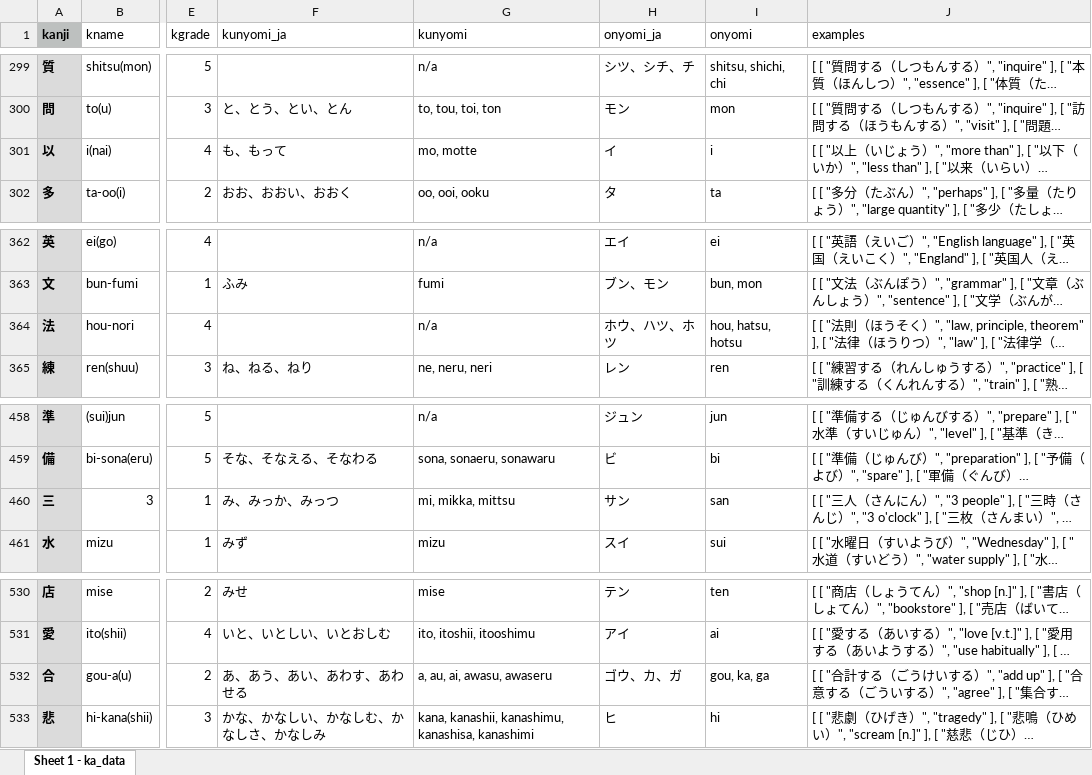
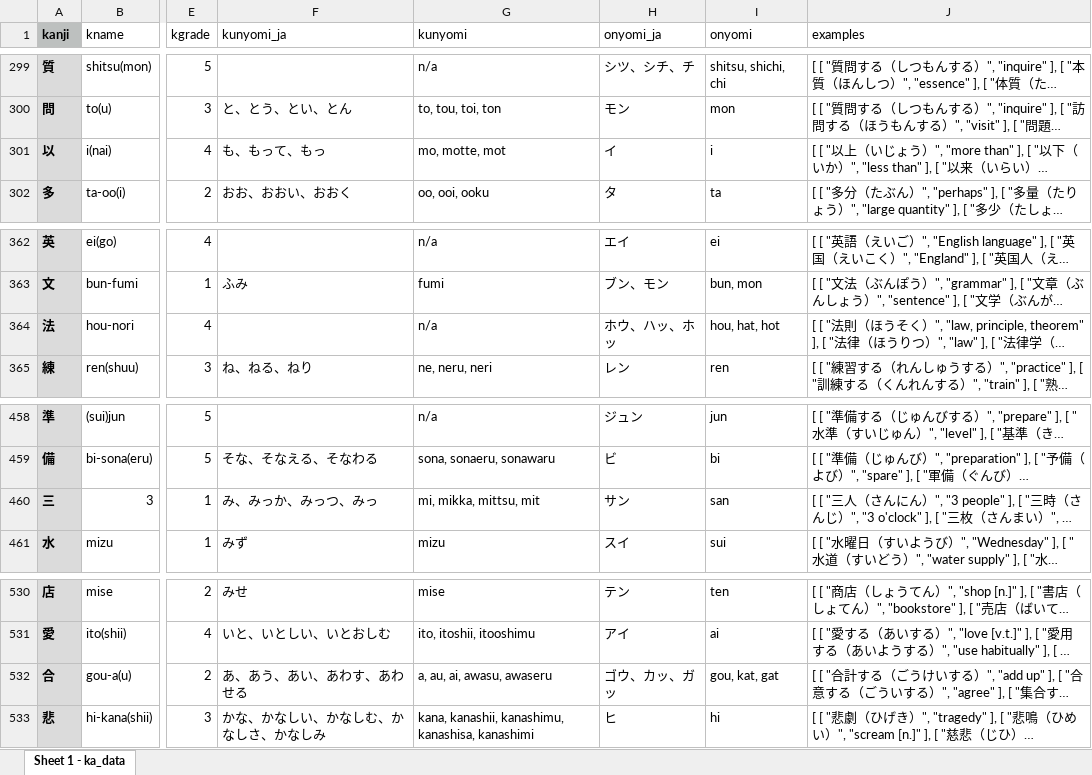
Before and after one commit to kanjialive/kanji-data-media, an Excel workbook: language-data/ka_data.xlsx, sheet Sheet 1 - ka_data, drawn as a sheet; only a part is shown, gaps mark what is left out; long unchanged cells end in …; values as stored, in another font and other column widths than the file's, no borders; the diff names each change by its address in the sheet, - before the commit and + after, or states it on an @@ line.

```diff
--- a/language-data/ka_data.xlsx (sheet Sheet 1 - ka_data)
+++ b/language-data/ka_data.xlsx (sheet Sheet 1 - ka_data)
-F301 (kunyomi_ja): も、もって
+F301 (kunyomi_ja): も、もって、もっ
-G301 (kunyomi): mo, motte
+G301 (kunyomi): mo, motte, mot
-H364 (onyomi_ja): ホウ、ハツ、ホツ
+H364 (onyomi_ja): ホウ、ハッ、ホッ
-I364 (onyomi): hou, hatsu, hotsu
+I364 (onyomi): hou, hat, hot
-F460 (kunyomi_ja): み、みっか、みっつ
+F460 (kunyomi_ja): み、みっか、みっつ、みっ
-G460 (kunyomi): mi, mikka, mittsu
+G460 (kunyomi): mi, mikka, mittsu, mit
-H532 (onyomi_ja): ゴウ、カ、ガ
+H532 (onyomi_ja): ゴウ、カッ、ガッ
-I532 (onyomi): gou, ka, ga
+I532 (onyomi): gou, kat, gat
```
Also changed, not shown: 1 other file.
